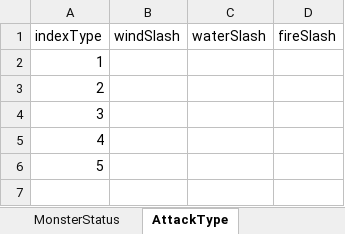
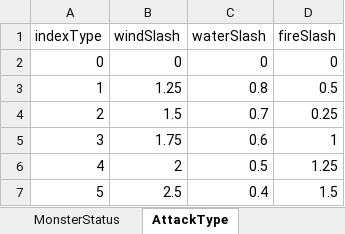
Before and after one commit to KappingGit/Project_Light, an Excel workbook: Assets/10.DataTable/DB_Status.xlsx, sheet AttackType, drawn as a sheet; values as stored, in another font and other column widths than the file's, no borders; the diff names each change by its address in the sheet, - before the commit and + after, or states it on an @@ line.

```diff
--- a/Assets/10.DataTable/DB_Status.xlsx (sheet AttackType)
+++ b/Assets/10.DataTable/DB_Status.xlsx (sheet AttackType)
@@ column A (indexType) renumbered between rows 2 and 6 @@
-B2 (windSlash): (empty)
+B2 (windSlash): 0
-C2 (waterSlash): (empty)
+C2 (waterSlash): 0
-D2 (fireSlash): (empty)
+D2 (fireSlash): 0
-B3 (windSlash): (empty)
+B3 (windSlash): 1.25
-C3 (waterSlash): (empty)
+C3 (waterSlash): 0.8
-D3 (fireSlash): (empty)
+D3 (fireSlash): 0.5
-B4 (windSlash): (empty)
+B4 (windSlash): 1.5
-C4 (waterSlash): (empty)
+C4 (waterSlash): 0.7
-D4 (fireSlash): (empty)
+D4 (fireSlash): 0.25
-B5 (windSlash): (empty)
+B5 (windSlash): 1.75
-C5 (waterSlash): (empty)
+C5 (waterSlash): 0.6
-D5 (fireSlash): (empty)
+D5 (fireSlash): 1
-B6 (windSlash): (empty)
+B6 (windSlash): 2
-C6 (waterSlash): (empty)
+C6 (waterSlash): 0.5
-D6 (fireSlash): (empty)
+D6 (fireSlash): 1.25
+row 7: 5 | 2.5 | 0.4 | 1.5
```
Also changed, not shown: sheet PlayerStatus, 21 other files.
